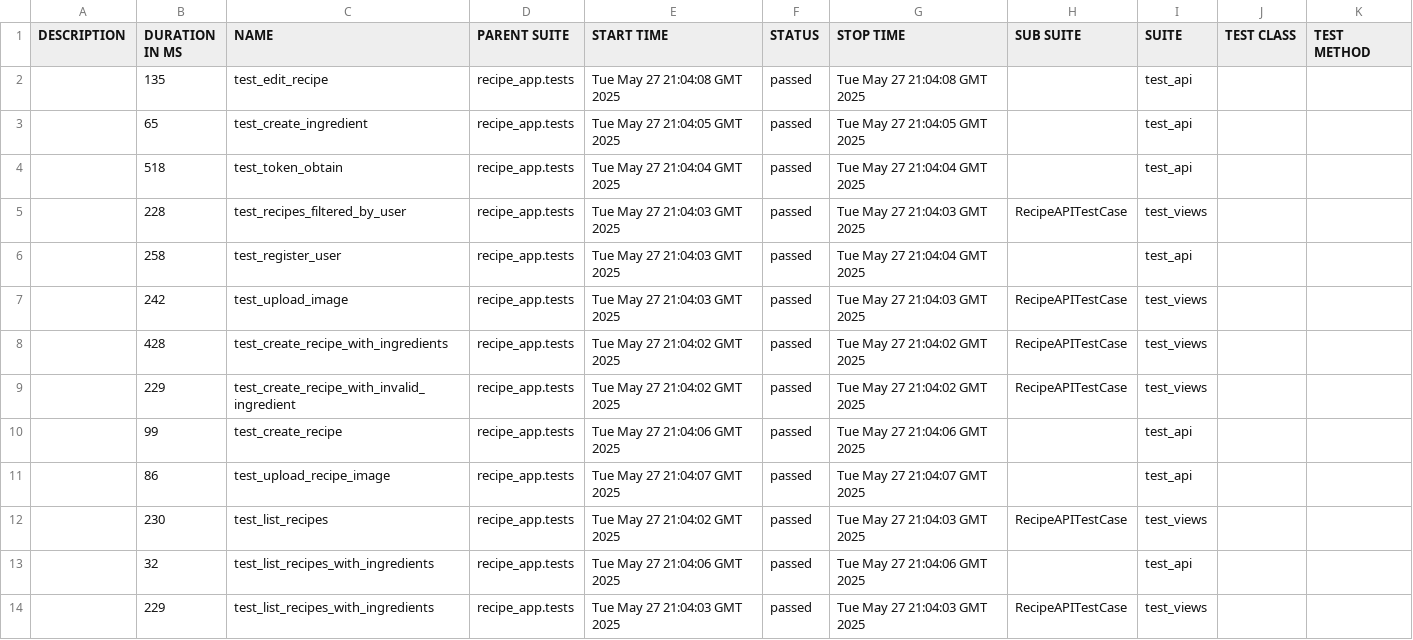
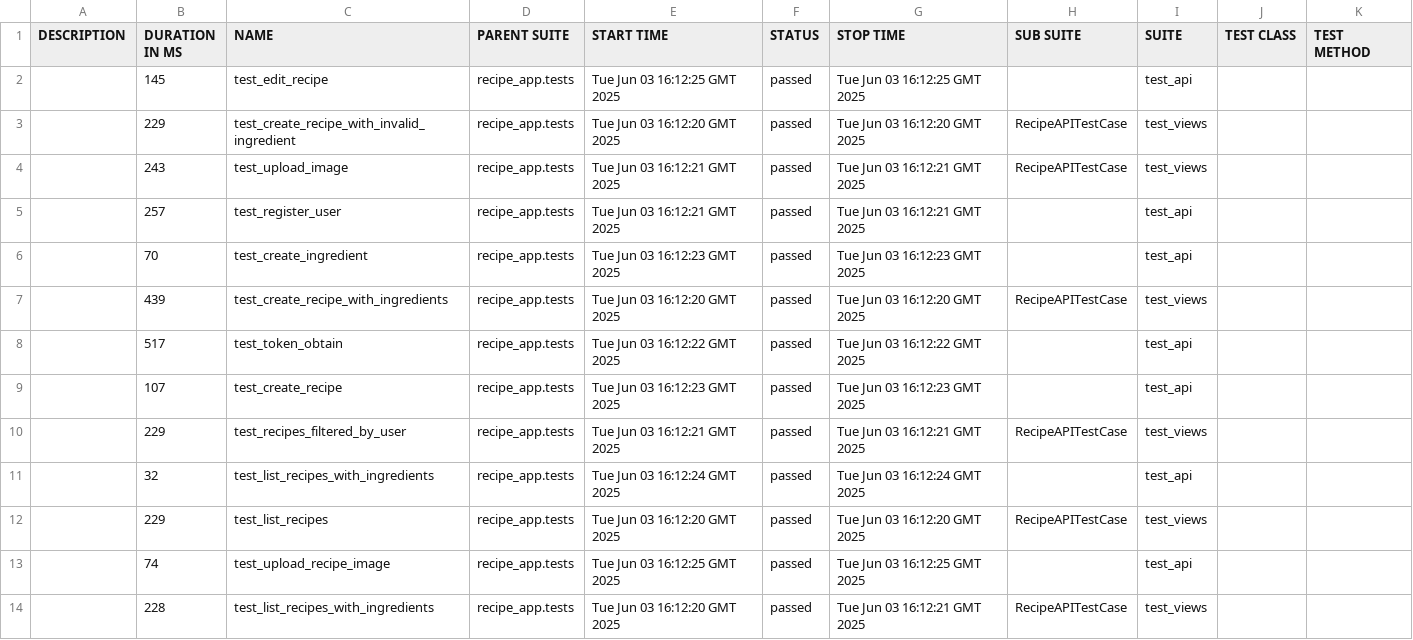
Before and after one commit to vadsimus/recipe, a CSV file: data/suites.csv, drawn as a sheet.

```diff
--- a/data/suites.csv
+++ b/data/suites.csv
@@ -1,14 +1,14 @@
 "DESCRIPTION","DURATION IN MS","NAME","PARENT SUITE","START TIME","STATUS","STOP TIME","SUB SUITE","SUITE","TEST CLASS","TEST METHOD"
-"","135","test_edit_recipe","recipe_app.tests","Tue May 27 21:04:08 GMT 2025","passed","Tue May 27 21:04:08 GMT 2025","","test_api","",""
-"","65","test_create_ingredient","recipe_app.tests","Tue May 27 21:04:05 GMT 2025","passed","Tue May 27 21:04:05 GMT 2025","","test_api","",""
-"","518","test_token_obtain","recipe_app.tests","Tue May 27 21:04:04 GMT 2025","passed","Tue May 27 21:04:04 GMT 2025","","test_api","",""
-"","228","test_recipes_filtered_by_user","recipe_app.tests","Tue May 27 21:04:03 GMT 2025","passed","Tue May 27 21:04:03 GMT 2025","RecipeAPITestCase","test_views","",""
-"","258","test_register_user","recipe_app.tests","Tue May 27 21:04:03 GMT 2025","passed","Tue May 27 21:04:04 GMT 2025","","test_api","",""
-"","242","test_upload_image","recipe_app.tests","Tue May 27 21:04:03 GMT 2025","passed","Tue May 27 21:04:03 GMT 2025","RecipeAPITestCase","test_views","",""
-"","428","test_create_recipe_with_ingredients","recipe_app.tests","Tue May 27 21:04:02 GMT 2025","passed","Tue May 27 21:04:02 GMT 2025","RecipeAPITestCase","test_views","",""
-"","229","test_create_recipe_with_invalid_ingredient","recipe_app.tests","Tue May 27 21:04:02 GMT 2025","passed","Tue May 27 21:04:02 GMT 2025","RecipeAPITestCase","test_views","",""
-"","99","test_create_recipe","recipe_app.tests","Tue May 27 21:04:06 GMT 2025","passed","Tue May 27 21:04:06 GMT 2025","","test_api","",""
-"","86","test_upload_recipe_image","recipe_app.tests","Tue May 27 21:04:07 GMT 2025","passed","Tue May 27 21:04:07 GMT 2025","","test_api","",""
-"","230","test_list_recipes","recipe_app.tests","Tue May 27 21:04:02 GMT 2025","passed","Tue May 27 21:04:03 GMT 2025","RecipeAPITestCase","test_views","",""
-"","32","test_list_recipes_with_ingredients","recipe_app.tests","Tue May 27 21:04:06 GMT 2025","passed","Tue May 27 21:04:06 GMT 2025","","test_api","",""
-"","229","test_list_recipes_with_ingredients","recipe_app.tests","Tue May 27 21:04:03 GMT 2025","passed","Tue May 27 21:04:03 GMT 2025","RecipeAPITestCase","test_views","",""
+"","145","test_edit_recipe","recipe_app.tests","Tue Jun 03 16:12:25 GMT 2025","passed","Tue Jun 03 16:12:25 GMT 2025","","test_api","",""
+"","229","test_create_recipe_with_invalid_ingredient","recipe_app.tests","Tue Jun 03 16:12:20 GMT 2025","passed","Tue Jun 03 16:12:20 GMT 2025","RecipeAPITestCase","test_views","",""
+"","243","test_upload_image","recipe_app.tests","Tue Jun 03 16:12:21 GMT 2025","passed","Tue Jun 03 16:12:21 GMT 2025","RecipeAPITestCase","test_views","",""
+"","257","test_register_user","recipe_app.tests","Tue Jun 03 16:12:21 GMT 2025","passed","Tue Jun 03 16:12:21 GMT 2025","","test_api","",""
+"","70","test_create_ingredient","recipe_app.tests","Tue Jun 03 16:12:23 GMT 2025","passed","Tue Jun 03 16:12:23 GMT 2025","","test_api","",""
+"","439","test_create_recipe_with_ingredients","recipe_app.tests","Tue Jun 03 16:12:20 GMT 2025","passed","Tue Jun 03 16:12:20 GMT 2025","RecipeAPITestCase","test_views","",""
+"","517","test_token_obtain","recipe_app.tests","Tue Jun 03 16:12:22 GMT 2025","passed","Tue Jun 03 16:12:22 GMT 2025","","test_api","",""
+"","107","test_create_recipe","recipe_app.tests","Tue Jun 03 16:12:23 GMT 2025","passed","Tue Jun 03 16:12:23 GMT 2025","","test_api","",""
+"","229","test_recipes_filtered_by_user","recipe_app.tests","Tue Jun 03 16:12:21 GMT 2025","passed","Tue Jun 03 16:12:21 GMT 2025","RecipeAPITestCase","test_views","",""
+"","32","test_list_recipes_with_ingredients","recipe_app.tests","Tue Jun 03 16:12:24 GMT 2025","passed","Tue Jun 03 16:12:24 GMT 2025","","test_api","",""
+"","229","test_list_recipes","recipe_app.tests","Tue Jun 03 16:12:20 GMT 2025","passed","Tue Jun 03 16:12:20 GMT 2025","RecipeAPITestCase","test_views","",""
+"","74","test_upload_recipe_image","recipe_app.tests","Tue Jun 03 16:12:25 GMT 2025","passed","Tue Jun 03 16:12:25 GMT 2025","","test_api","",""
+"","228","test_list_recipes_with_ingredients","recipe_app.tests","Tue Jun 03 16:12:20 GMT 2025","passed","Tue Jun 03 16:12:21 GMT 2025","RecipeAPITestCase","test_views","",""
```
Also changed, not shown: 51 other files.
